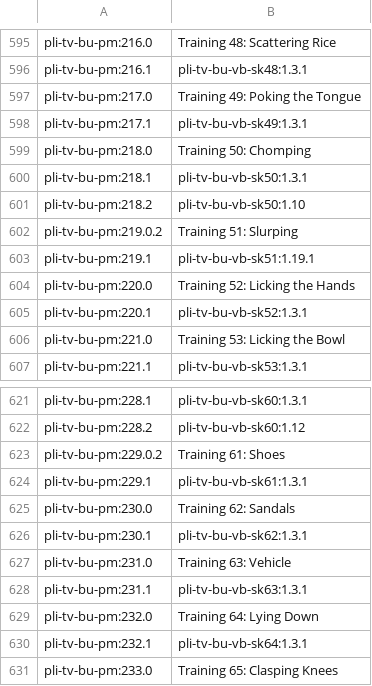
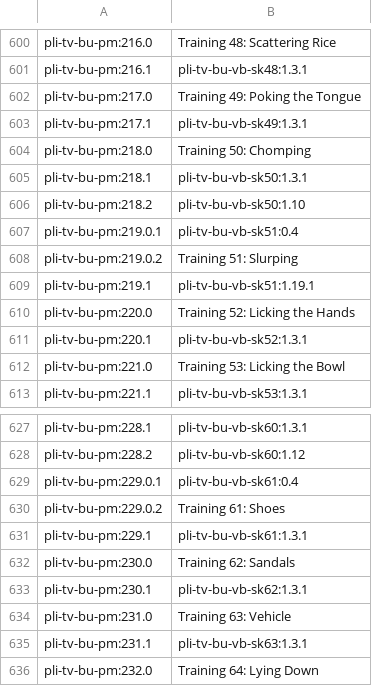
Before and after one commit to tracylau/suttacentral-scripts, a CSV file: pm-sanity/pm-to-vb-bu.csv, drawn as a sheet; only a part is shown, gaps mark what is left out; the shorter side is filled out with more unchanged rows; the diff covers the shown part only.

```diff
--- a/pm-sanity/pm-to-vb-bu.csv
+++ b/pm-sanity/pm-to-vb-bu.csv
@@ -601,2 +606,3 @@
 "pli-tv-bu-pm:218.2","pli-tv-bu-vb-sk50:1.10"
+"pli-tv-bu-pm:219.0.1","pli-tv-bu-vb-sk51:0.4"
 "pli-tv-bu-pm:219.0.2","Training 51: Slurping "
@@ -622,2 +628,3 @@
 "pli-tv-bu-pm:228.2","pli-tv-bu-vb-sk60:1.12"
+"pli-tv-bu-pm:229.0.1","pli-tv-bu-vb-sk61:0.4"
 "pli-tv-bu-pm:229.0.2","Training 61: Shoes "
```
Also changed, not shown: 5 added rows and 1 edited cell elsewhere in this file, pm-sanity/pm-to-vb-bi.csv, 1 other file.
